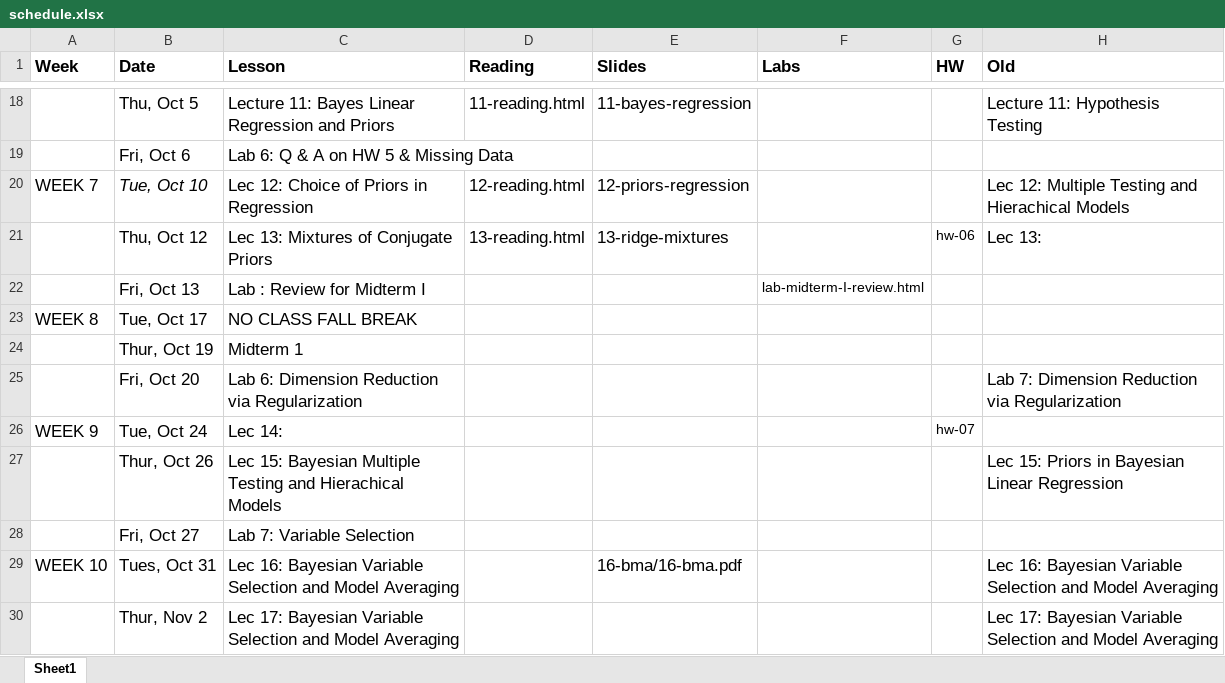
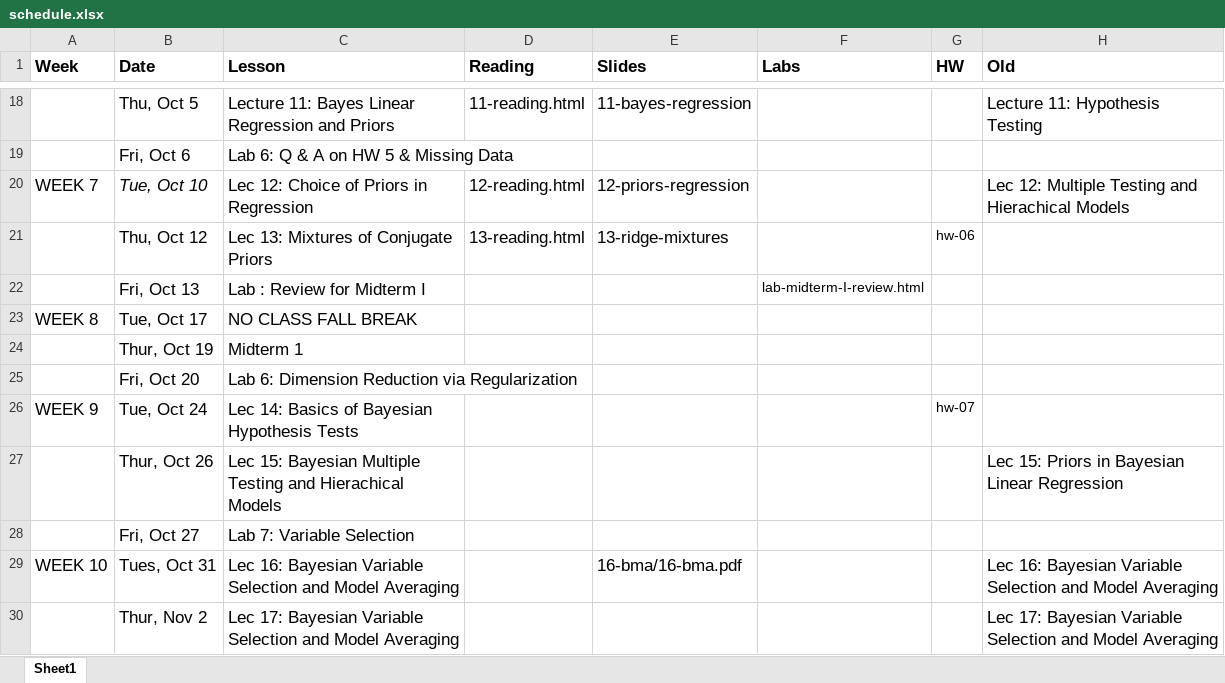
Before and after one commit to STA702-F23/website, an Excel workbook: schedule.xlsx, sheet Sheet1, drawn as a sheet; only a part is shown, gaps mark what is left out; values as stored, in another font and other column widths than the file's, no borders; the diff names each change by its address in the sheet, - before the commit and + after, or states it on an @@ line.

```diff
--- a/schedule.xlsx (sheet Sheet1)
+++ b/schedule.xlsx (sheet Sheet1)
-H21 (Old): Lec 13:
+H21 (Old): (empty)
-H25 (Old): Lab 7: Dimension Reduction via Regularization
+H25 (Old): (empty)
-C26 (Lesson): Lec 14:
+C26 (Lesson): Lec 14: Basics of Bayesian Hypothesis Tests
```
Also changed, not shown: 1 other file.
